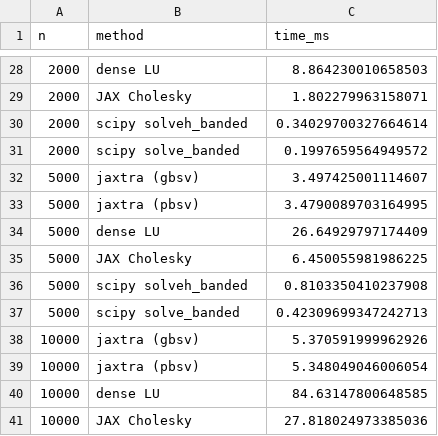
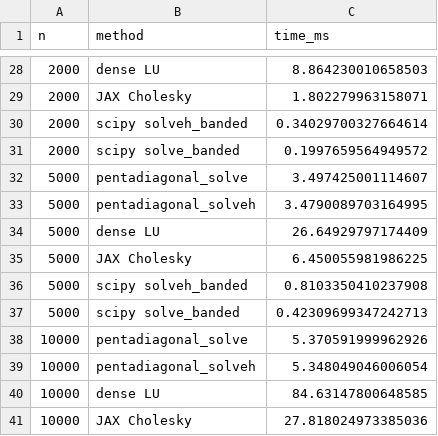
Before and after one commit to jpbrodrick89/jaxtra, a CSV file: benchmarks/results/bench_banded_gpu.csv, drawn as a sheet; only a part is shown, gaps mark what is left out; the diff covers the shown part only.

```diff
--- a/benchmarks/results/bench_banded_gpu.csv
+++ b/benchmarks/results/bench_banded_gpu.csv
@@ -31,4 +31,4 @@ n,method,time_ms
 2000,scipy solve_banded,0.1997659564949572
-5000,jaxtra (gbsv),3.497425001114607
-5000,jaxtra (pbsv),3.4790089703164995
+5000,pentadiagonal_solve,3.497425001114607
+5000,pentadiagonal_solveh,3.4790089703164995
 5000,dense LU,26.64929797174409
@@ -37,4 +37,4 @@ n,method,time_ms
 5000,scipy solve_banded,0.42309699347242713
-10000,jaxtra (gbsv),5.370591999962926
-10000,jaxtra (pbsv),5.348049046006054
+10000,pentadiagonal_solve,5.370591999962926
+10000,pentadiagonal_solveh,5.348049046006054
 10000,dense LU,84.63147800648585
```
Also changed, not shown: 10 edited cells elsewhere in this file, benchmarks/results/bench_banded.csv, 12 other files.
